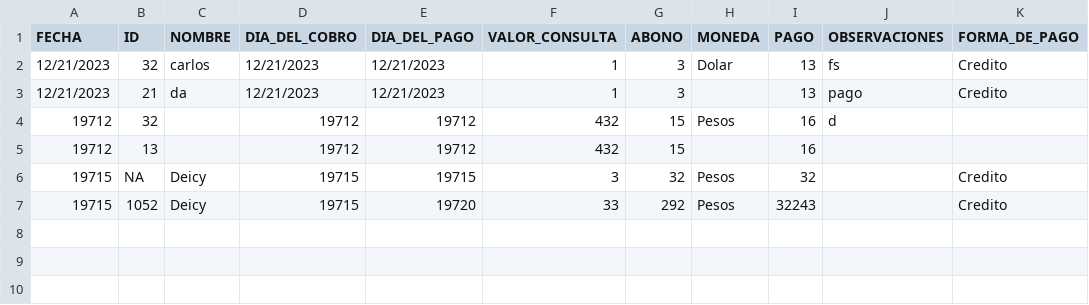
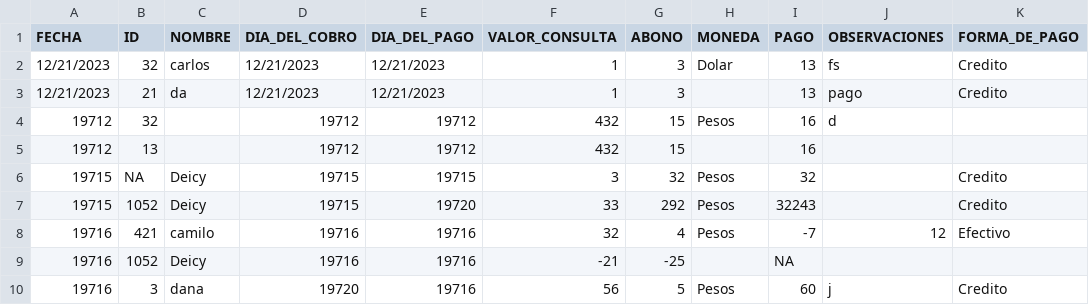
Before and after one commit to cdcristbo/AccountPsi, a CSV file: pagos.csv, drawn as a sheet.

Commit message:
actualizado de forma que me completa la infor de la cedula si no sabe el numero

```diff
--- a/pagos.csv
+++ b/pagos.csv
@@ -7 +7,4 @@
 "19715",1052,"Deicy","19715","19720",33,292,"Pesos",32243,"","Credito"
+"19716",421,"camilo","19716","19716",32,4,"Pesos",-7,"12","Efectivo"
+"19716",1052,"Deicy","19716","19716",-21,-25,"",NA,"",""
+"19716",3,"dana","19720","19716",56,5,"Pesos",60,"j","Credito"
```
Also changed, not shown: 2 other files.
